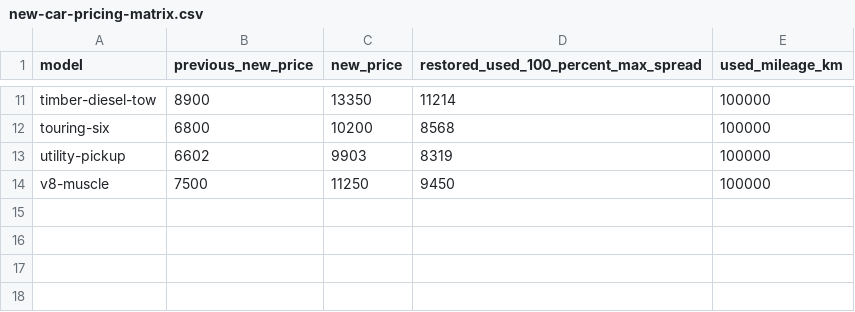
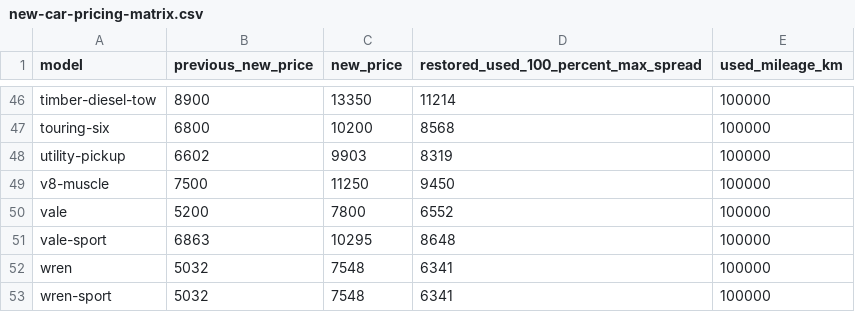
Before and after one commit to desapoint/DragLab, a CSV file: reports/variety/new-car-pricing-matrix.csv, drawn as a sheet; only a part is shown, gaps mark what is left out; the diff covers the shown part only.

```diff
--- a/reports/variety/new-car-pricing-matrix.csv
+++ b/reports/variety/new-car-pricing-matrix.csv
@@ -14 +49,5 @@ utility-pickup,6602,9903,8319,100000
 v8-muscle,7500,11250,9450,100000
+vale,5200,7800,6552,100000
+vale-sport,6863,10295,8648,100000
+wren,5032,7548,6341,100000
+wren-sport,5032,7548,6341,100000
```
Also changed, not shown: 35 added rows elsewhere in this file, reports/starting-variety-20261018/roster-matrix.csv, 37 other files.
